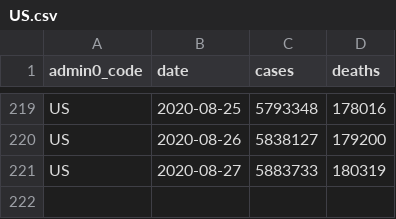
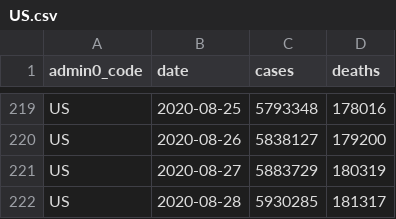
Before and after one commit to covid-open-data/xform-casecount-us-nytimes, a CSV file: output/admin0/US.csv, drawn as a sheet; only a part is shown, gaps mark what is left out.

```diff
--- a/output/admin0/US.csv
+++ b/output/admin0/US.csv
@@ -220,2 +220,3 @@ US,2020-08-25,5793348,178016
 US,2020-08-26,5838127,179200
-US,2020-08-27,5883733,180319
+US,2020-08-27,5883729,180319
+US,2020-08-28,5930285,181317
```
Also changed, not shown: output/admin1/US.csv.
